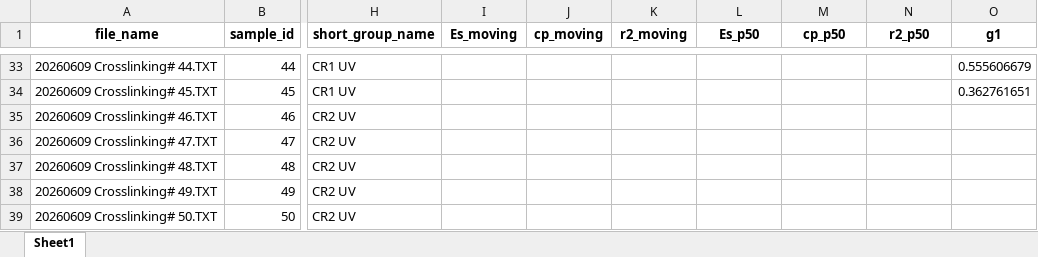
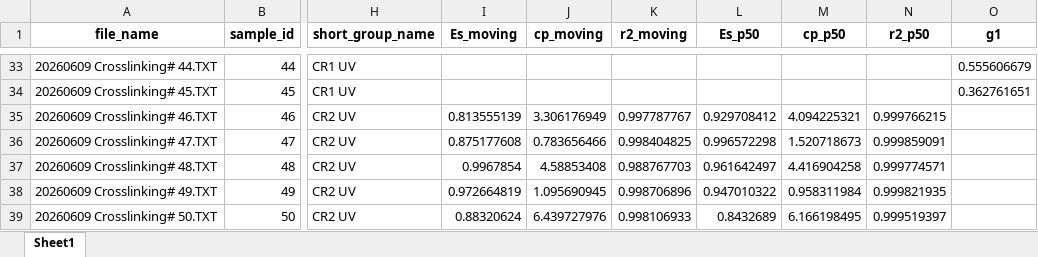
Before and after one commit to artorg-unibe-ch/CartilageIndentationAnalysis, an Excel workbook: data/sample_groups.xlsx, sheet Sheet1, drawn as a sheet; only a part is shown, gaps mark what is left out; values as stored, in another font and other column widths than the file's, no borders; the diff covers the shown part only; the diff names each change by its address in the sheet, - before the commit and + after, or states it on an @@ line.

```diff
--- a/data/sample_groups.xlsx (sheet Sheet1)
+++ b/data/sample_groups.xlsx (sheet Sheet1)
-I35 (Es_moving): (empty)
+I35 (Es_moving): 0.813555139
-J35 (cp_moving): (empty)
+J35 (cp_moving): 3.306176949
-K35 (r2_moving): (empty)
+K35 (r2_moving): 0.997787767
-L35 (Es_p50): (empty)
+L35 (Es_p50): 0.929708412
-M35 (cp_p50): (empty)
+M35 (cp_p50): 4.094225321
-N35 (r2_p50): (empty)
+N35 (r2_p50): 0.999766215
-I36 (Es_moving): (empty)
+I36 (Es_moving): 0.875177608
-J36 (cp_moving): (empty)
+J36 (cp_moving): 0.783656466
-K36 (r2_moving): (empty)
+K36 (r2_moving): 0.998404825
-L36 (Es_p50): (empty)
+L36 (Es_p50): 0.996572298
-M36 (cp_p50): (empty)
+M36 (cp_p50): 1.520718673
-N36 (r2_p50): (empty)
+N36 (r2_p50): 0.999859091
-I37 (Es_moving): (empty)
+I37 (Es_moving): 0.9967854
-J37 (cp_moving): (empty)
+J37 (cp_moving): 4.58853408
-K37 (r2_moving): (empty)
+K37 (r2_moving): 0.988767703
-L37 (Es_p50): (empty)
+L37 (Es_p50): 0.961642497
-M37 (cp_p50): (empty)
+M37 (cp_p50): 4.416904258
-N37 (r2_p50): (empty)
+N37 (r2_p50): 0.999774571
-I38 (Es_moving): (empty)
+I38 (Es_moving): 0.972664819
-J38 (cp_moving): (empty)
+J38 (cp_moving): 1.095690945
-K38 (r2_moving): (empty)
+K38 (r2_moving): 0.998706896
-L38 (Es_p50): (empty)
+L38 (Es_p50): 0.947010322
-M38 (cp_p50): (empty)
+M38 (cp_p50): 0.958311984
-N38 (r2_p50): (empty)
+N38 (r2_p50): 0.999821935
-I39 (Es_moving): (empty)
+I39 (Es_moving): 0.88320624
-J39 (cp_moving): (empty)
+J39 (cp_moving): 6.439727976
-K39 (r2_moving): (empty)
+K39 (r2_moving): 0.998106933
-L39 (Es_p50): (empty)
+L39 (Es_p50): 0.8432689
-M39 (cp_p50): (empty)
+M39 (cp_p50): 6.166198495
-N39 (r2_p50): (empty)
+N39 (r2_p50): 0.999519397
```
Also changed, not shown: 93 edited cells elsewhere in this sheet, data/sample_groups_template.xlsx, 7 other files.
